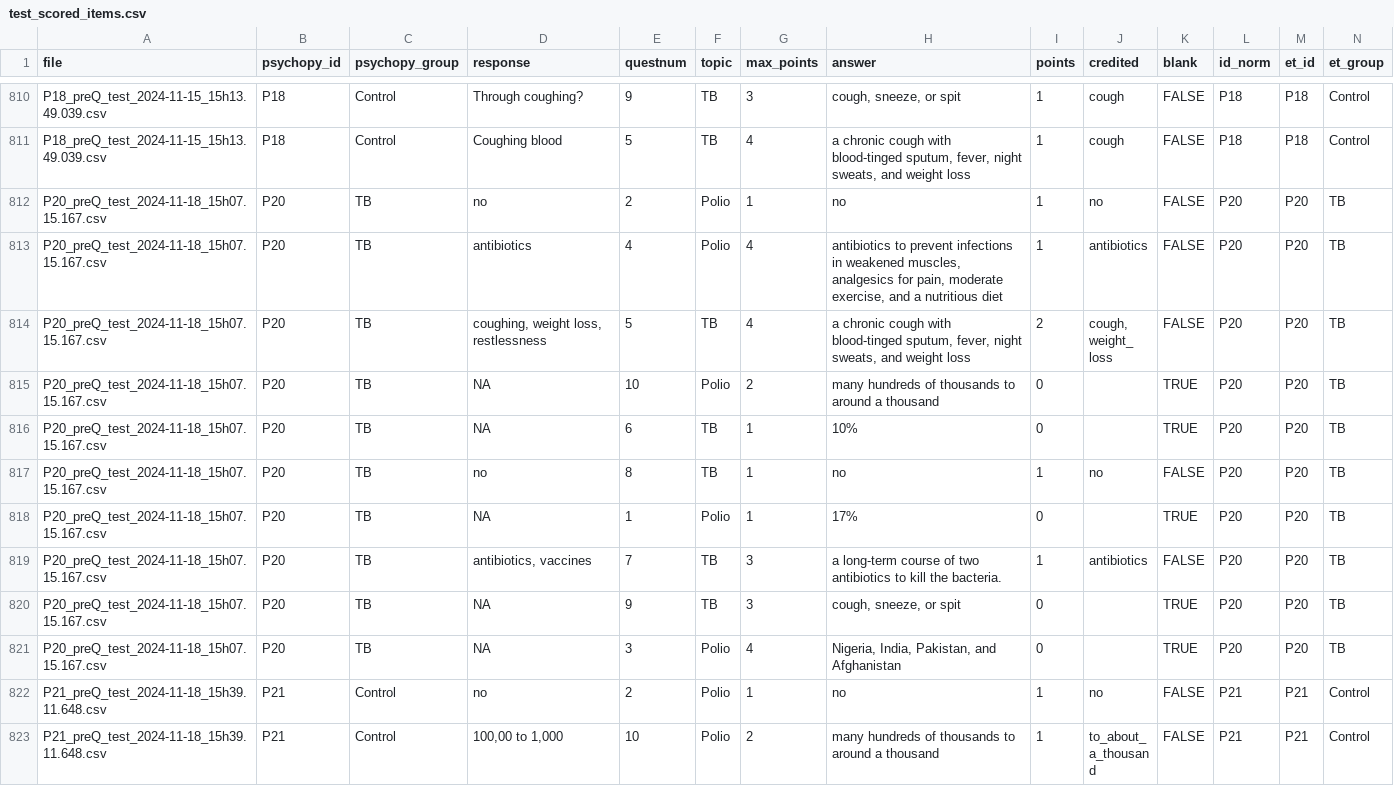
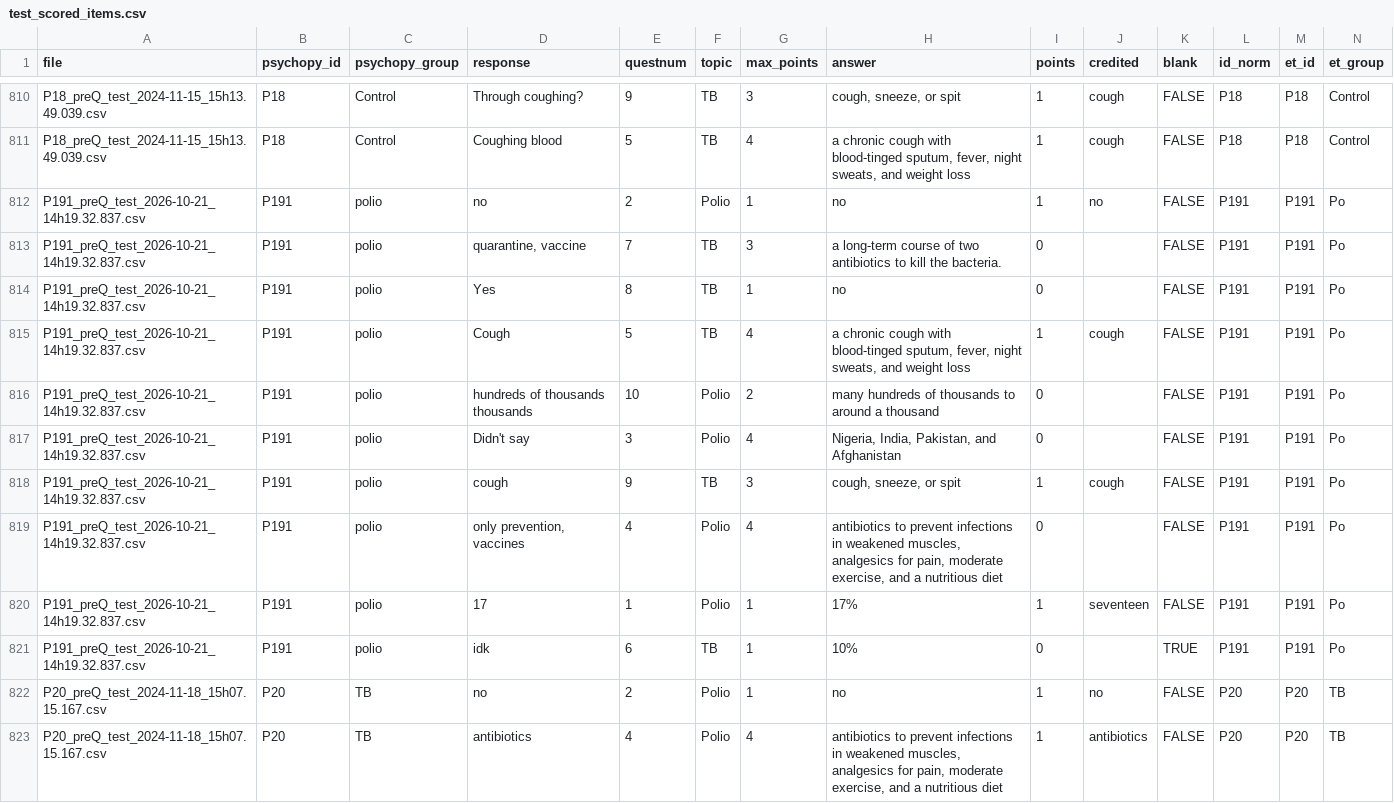
Before and after one commit to jgeller112/Prequestions_EyeTracking, a CSV file: data/derived/test_scored_items.csv, drawn as a sheet; only a part is shown, gaps mark what is left out; the shorter side is filled out with more unchanged rows; the diff names each change by its address in the sheet, - before the commit and + after, or states it on an @@ line.

```diff
--- a/data/derived/test_scored_items.csv
+++ b/data/derived/test_scored_items.csv
+row 812: P191_preQ_test_2026-10-21_14h19.32.837.csv | P191 | polio | no | 2 | Polio | 1 | no | 1 | no | FALSE | P191 | P191 | Po
+row 813: P191_preQ_test_2026-10-21_14h19.32.837.csv | P191 | polio | quarantine, vaccine | 7 | TB | 3 | a long-term course of two antibiotics to kill the bacteria. | 0 |  | FALSE | P191 | P191 | Po
+row 814: P191_preQ_test_2026-10-21_14h19.32.837.csv | P191 | polio | Yes | 8 | TB | 1 | no | 0 |  | FALSE | P191 | P191 | Po
+row 815: P191_preQ_test_2026-10-21_14h19.32.837.csv | P191 | polio | Cough | 5 | TB | 4 | a chronic cough with blood-tinged sputum, fever, night sweats, and weight loss | 1 | cough | FALSE | P191 | P191 | Po
+row 816: P191_preQ_test_2026-10-21_14h19.32.837.csv | P191 | polio | hundreds of thousands thousands | 10 | Polio | 2 | many hundreds of thousands to around a thousand | 0 |  | FALSE | P191 | P191 | Po
+row 817: P191_preQ_test_2026-10-21_14h19.32.837.csv | P191 | polio | Didn't say | 3 | Polio | 4 | Nigeria, India, Pakistan, and Afghanistan | 0 |  | FALSE | P191 | P191 | Po
+row 818: P191_preQ_test_2026-10-21_14h19.32.837.csv | P191 | polio | cough | 9 | TB | 3 | cough, sneeze, or spit | 1 | cough | FALSE | P191 | P191 | Po
+row 819: P191_preQ_test_2026-10-21_14h19.32.837.csv | P191 | polio | only prevention, vaccines | 4 | Polio | 4 | antibiotics to prevent infections in weakened muscles, analgesics for pain, moderate exercise, and a nutritious diet | 0 |  | FALSE | P191 | P191 | Po
+row 820: P191_preQ_test_2026-10-21_14h19.32.837.csv | P191 | polio | 17 | 1 | Polio | 1 | 17% | 1 | seventeen | FALSE | P191 | P191 | Po
+row 821: P191_preQ_test_2026-10-21_14h19.32.837.csv | P191 | polio | idk | 6 | TB | 1 | 10% | 0 |  | TRUE | P191 | P191 | Po
```
Also changed, not shown: data/derived/preq_scored_items.csv, data/derived/preq_scored_participants.csv, 24 other files.
